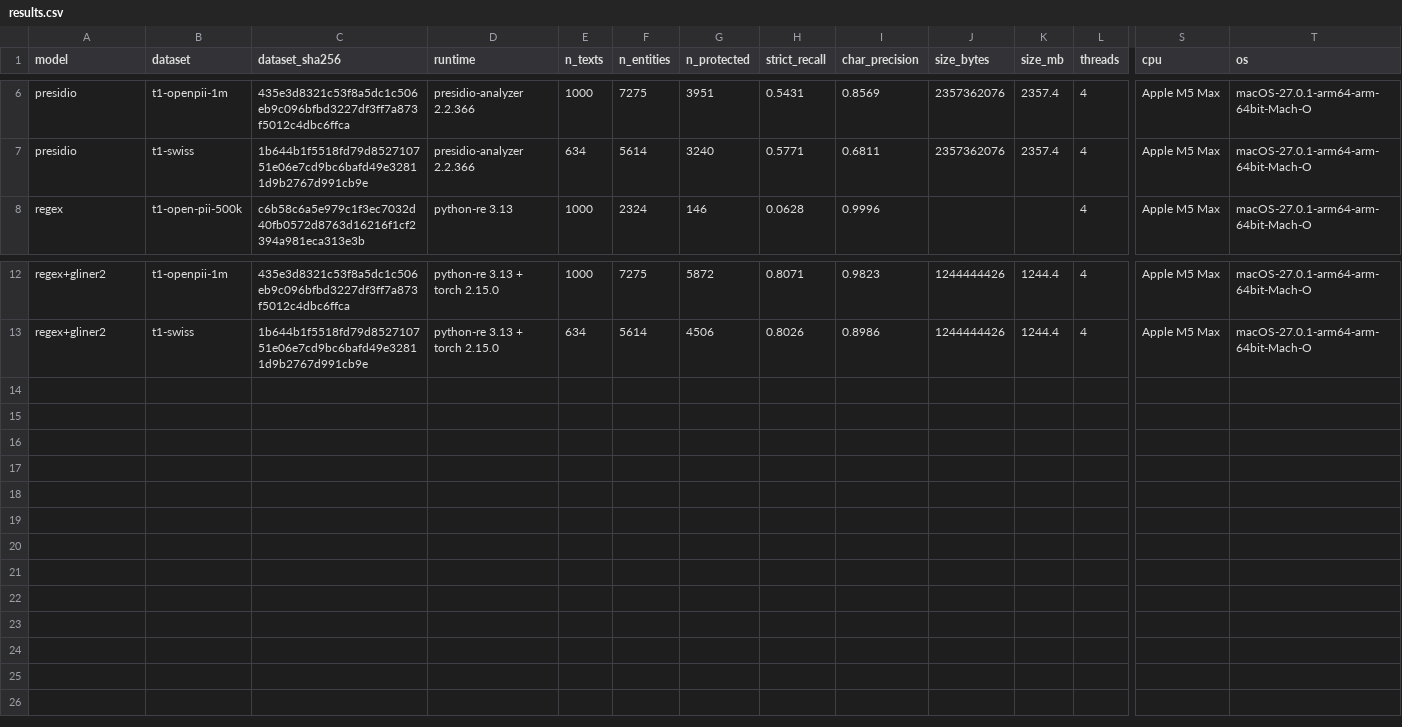
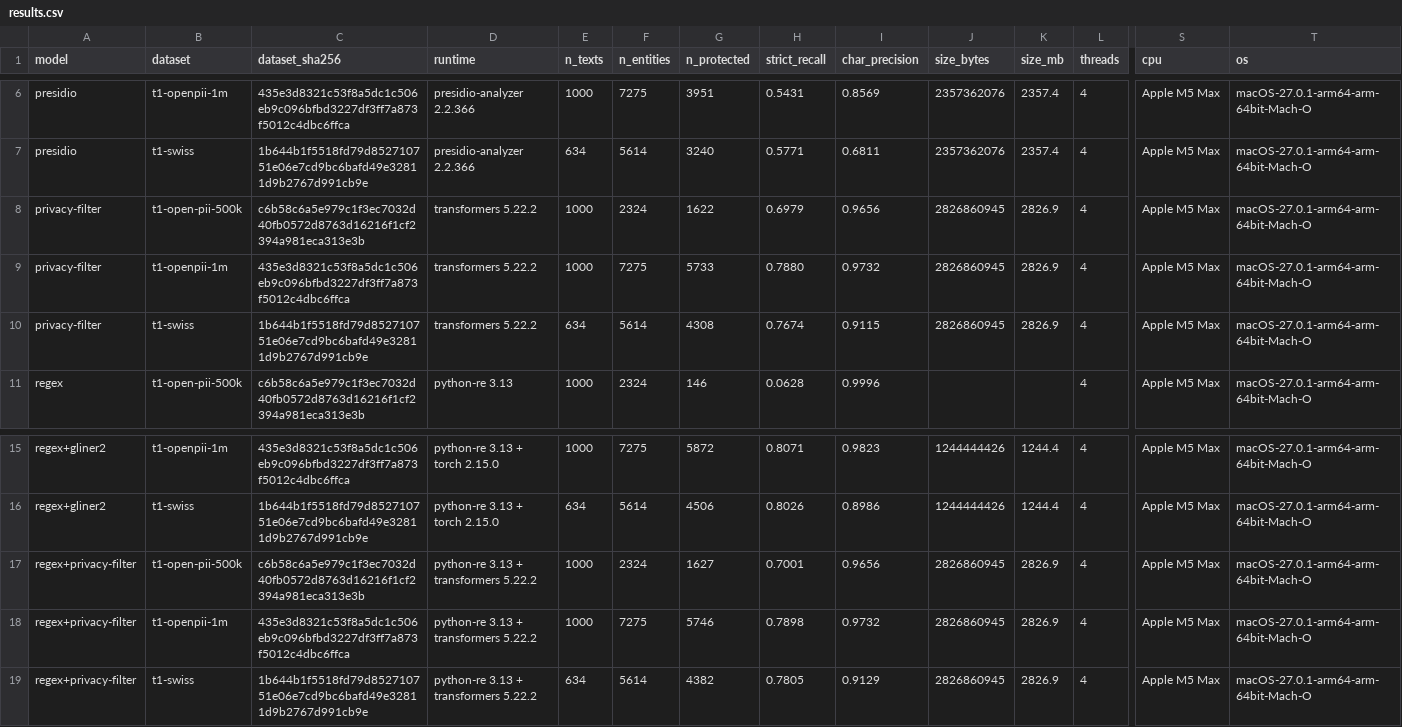
Before and after one commit to NoeBerdoz/tsm-machledata-anonymizer, a CSV file: results/results.csv, drawn as a sheet; only a part is shown, gaps mark what is left out; rows hold the shown columns only; the diff names each change by its address in the sheet, - before the commit and + after, or states it on an @@ line.

Commit message:
feat: add the OpenAI Privacy Filter baseline

```diff
--- a/results/results.csv
+++ b/results/results.csv
+row 8: privacy-filter | t1-open-pii-500k | c6b58c6a5e979c1f3ec7032d40fb0572d8763d16216f1cf2394a981eca313e3b | transformers 5.22.2 | 1000 | 2324 | 1622 | 0.6979 | 0.9656 | 2826860945 | 2826.9 | 4 | Apple M5 Max | macOS-27.0.1-arm64-arm-64bit-Mach-O
+row 9: privacy-filter | t1-openpii-1m | 435e3d8321c53f8a5dc1c506eb9c096bfbd3227df3ff7a873f5012c4dbc6ffca | transformers 5.22.2 | 1000 | 7275 | 5733 | 0.7880 | 0.9732 | 2826860945 | 2826.9 | 4 | Apple M5 Max | macOS-27.0.1-arm64-arm-64bit-Mach-O
+row 10: privacy-filter | t1-swiss | 1b644b1f5518fd79d852710751e06e7cd9bc6bafd49e32811d9b2767d991cb9e | transformers 5.22.2 | 634 | 5614 | 4308 | 0.7674 | 0.9115 | 2826860945 | 2826.9 | 4 | Apple M5 Max | macOS-27.0.1-arm64-arm-64bit-Mach-O
+row 17: regex+privacy-filter | t1-open-pii-500k | c6b58c6a5e979c1f3ec7032d40fb0572d8763d16216f1cf2394a981eca313e3b | python-re 3.13 + transformers 5.22.2 | 1000 | 2324 | 1627 | 0.7001 | 0.9656 | 2826860945 | 2826.9 | 4 | Apple M5 Max | macOS-27.0.1-arm64-arm-64bit-Mach-O
+row 18: regex+privacy-filter | t1-openpii-1m | 435e3d8321c53f8a5dc1c506eb9c096bfbd3227df3ff7a873f5012c4dbc6ffca | python-re 3.13 + transformers 5.22.2 | 1000 | 7275 | 5746 | 0.7898 | 0.9732 | 2826860945 | 2826.9 | 4 | Apple M5 Max | macOS-27.0.1-arm64-arm-64bit-Mach-O
+row 19: regex+privacy-filter | t1-swiss | 1b644b1f5518fd79d852710751e06e7cd9bc6bafd49e32811d9b2767d991cb9e | python-re 3.13 + transformers 5.22.2 | 634 | 5614 | 4382 | 0.7805 | 0.9129 | 2826860945 | 2826.9 | 4 | Apple M5 Max | macOS-27.0.1-arm64-arm-64bit-Mach-O
```
Also changed, not shown: 7 other files.
